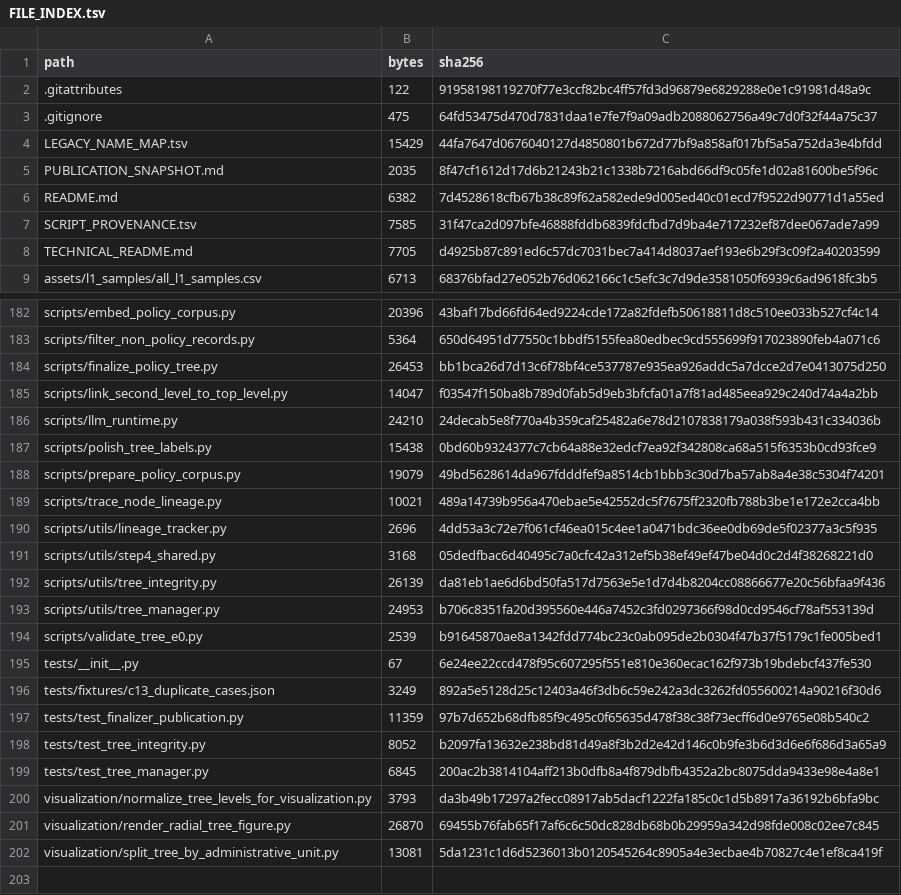
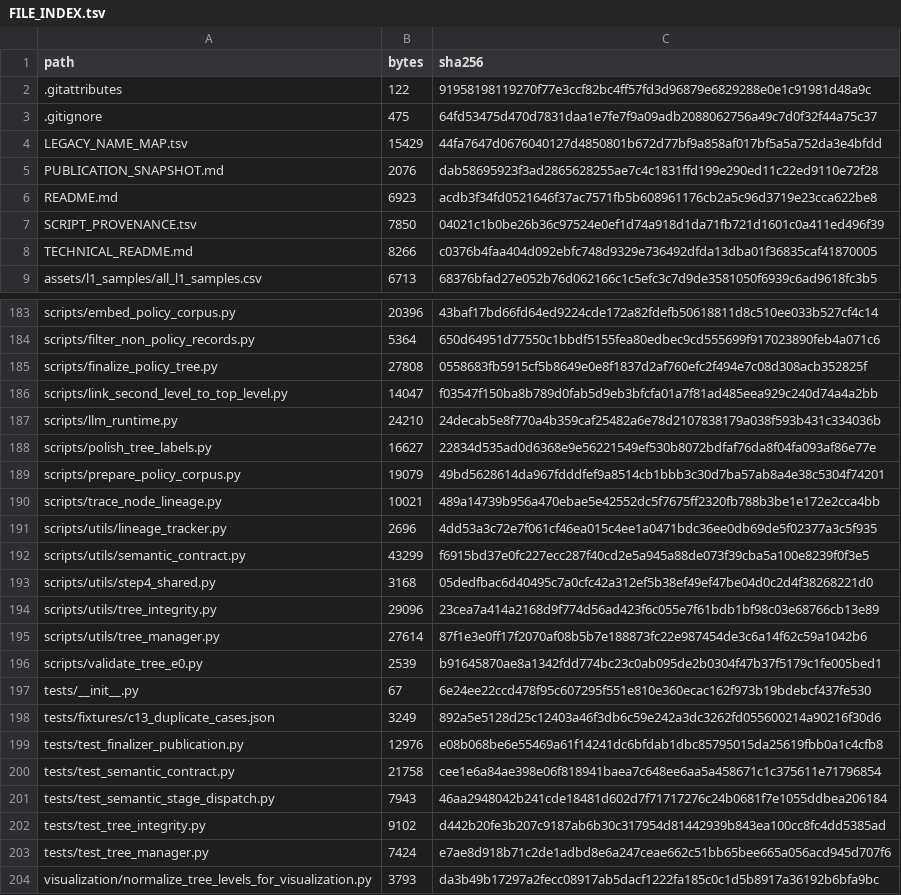
Before and after one commit to qin-chao-ren/PolicyTreeBuilder-replication, a TSV file: FILE_INDEX.tsv, drawn as a sheet; only a part is shown, gaps mark what is left out; the shorter side is filled out with more unchanged rows; the diff covers the shown part only.

Commit message:
[tree] Enforce semantic decision contract

```diff
--- a/FILE_INDEX.tsv
+++ b/FILE_INDEX.tsv
@@ -4,6 +4,6 @@ path	bytes	sha256
 LEGACY_NAME_MAP.tsv	15429	44fa7647d0676040127d4850801b672d77bf9a858af017bf5a5a752da3e4bfdd
-PUBLICATION_SNAPSHOT.md	2035	8f47cf1612d17d6b21243b21c1338b7216abd66df9c05fe1d02a81600be5f96c
-README.md	6382	7d4528618cfb67b38c89f62a582ede9d005ed40c01ecd7f9522d90771d1a55ed
-SCRIPT_PROVENANCE.tsv	7585	31f47ca2d097bfe46888fddb6839fdcfbd7d9ba4e717232ef87dee067ade7a99
-TECHNICAL_README.md	7705	d4925b87c891ed6c57dc7031bec7a414d8037aef193e6b29f3c09f2a40203599
+PUBLICATION_SNAPSHOT.md	2076	dab58695923f3ad2865628255ae7c4c1831ffd199e290ed11c22ed9110e72f28
+README.md	6923	acdb3f34fd0521646f37ac7571fb5b608961176cb2a5c96d3719e23cca622be8
+SCRIPT_PROVENANCE.tsv	7850	04021c1b0be26b36c97524e0ef1d74a918d1da71fb721d1601c0a411ed496f39
+TECHNICAL_README.md	8266	c0376b4faa404d092ebfc748d9329e736492dfda13dba01f36835caf41870005
 assets/l1_samples/all_l1_samples.csv	6713	68376bfad27e052b76d062166c1c5efc3c7d9de3581050f6939c6ad9618fc3b5
@@ -183,6 +184,6 @@ scripts/embed_policy_corpus.py	20396	43baf17bd66fd64ed9224cde172a82fdefb50618811
 scripts/filter_non_policy_records.py	5364	650d64951d77550c1bbdf5155fea80edbec9cd555699f917023890feb4a071c6
-scripts/finalize_policy_tree.py	26453	bb1bca26d7d13c6f78bf4ce537787e935ea926addc5a7dcce2d7e0413075d250
+scripts/finalize_policy_tree.py	27808	0558683fb5915cf5b8649e0e8f1837d2af760efc2f494e7c08d308acb352825f
 scripts/link_second_level_to_top_level.py	14047	f03547f150ba8b789d0fab5d9eb3bfcfa01a7f81ad485eea929c240d74a4a2bb
 scripts/llm_runtime.py	24210	24decab5e8f770a4b359caf25482a6e78d2107838179a038f593b431c334036b
-scripts/polish_tree_labels.py	15438	0bd60b9324377c7cb64a88e32edcf7ea92f342808ca68a515f6353b0cd93fce9
+scripts/polish_tree_labels.py	16627	22834d535ad0d6368e9e56221549ef530b8072bdfaf76da8f04fa093af86e77e
 scripts/prepare_policy_corpus.py	19079	49bd5628614da967fdddfef9a8514cb1bbb3c30d7ba57ab8a4e38c5304f74201
@@ -190,5 +191,6 @@ scripts/trace_node_lineage.py	10021	489a14739b956a470ebae5e42552dc5f7675ff2320fb
 scripts/utils/lineage_tracker.py	2696	4dd53a3c72e7f061cf46ea015c4ee1a0471bdc36ee0db69de5f02377a3c5f935
+scripts/utils/semantic_contract.py	43299	f6915bd37e0fc227ecc287f40cd2e5a945a88de073f39cba5a100e8239f0f3e5
 scripts/utils/step4_shared.py	3168	05dedfbac6d40495c7a0cfc42a312ef5b38ef49ef47be04d0c2d4f38268221d0
-scripts/utils/tree_integrity.py	26139	da81eb1ae6d6bd50fa517d7563e5e1d7d4b8204cc08866677e20c56bfaa9f436
-scripts/utils/tree_manager.py	24953	b706c8351fa20d395560e446a7452c3fd0297366f98d0cd9546cf78af553139d
+scripts/utils/tree_integrity.py	29096	23cea7a414a2168d9f774d56ad423f6c055e7f61bdb1bf98c03e68766cb13e89
+scripts/utils/tree_manager.py	27614	87f1e3e0ff17f2070af08b5b7e188873fc22e987454de3c6a14f62c59a1042b6
 scripts/validate_tree_e0.py	2539	b91645870ae8a1342fdd774bc23c0ab095de2b0304f47b37f5179c1fe005bed1
@@ -196,5 +198,7 @@ tests/__init__.py	67	6e24ee22ccd478f95c607295f551e810e360ecac162f973b19bdebcf437
 tests/fixtures/c13_duplicate_cases.json	3249	892a5e5128d25c12403a46f3db6c59e242a3dc3262fd055600214a90216f30d6
-tests/test_finalizer_publication.py	11359	97b7d652b68dfb85f9c495c0f65635d478f38c38f73ecff6d0e9765e08b540c2
-tests/test_tree_integrity.py	8052	b2097fa13632e238bd81d49a8f3b2d2e42d146c0b9fe3b6d3d6e6f686d3a65a9
-tests/test_tree_manager.py	6845	200ac2b3814104aff213b0dfb8a4f879dbfb4352a2bc8075dda9433e98e4a8e1
+tests/test_finalizer_publication.py	12976	e08b068be6e55469a61f14241dc6bfdab1dbc85795015da25619fbb0a1c4cfb8
+tests/test_semantic_contract.py	21758	cee1e6a84ae398e06f818941baea7c648ee6aa5a458671c1c375611e71796854
+tests/test_semantic_stage_dispatch.py	7943	46aa2948042b241cde18481d602d7f71717276c24b0681f7e1055ddbea206184
+tests/test_tree_integrity.py	9102	d442b20fe3b207c9187ab6b30c317954d81442939b843ea100cc8fc4dd5385ad
+tests/test_tree_manager.py	7424	e7ae8d918b71c2de1adbd8e6a247ceae662c51bb65bee665a056acd945d707f6
 visualization/normalize_tree_levels_for_visualization.py	3793	da3b49b17297a2fecc08917ab5dacf1222fa185c0c1d5b8917a36192b6bfa9bc
```
Also changed, not shown: 1 added row and 16 edited cells elsewhere in this file, SCRIPT_PROVENANCE.tsv, 22 other files.
